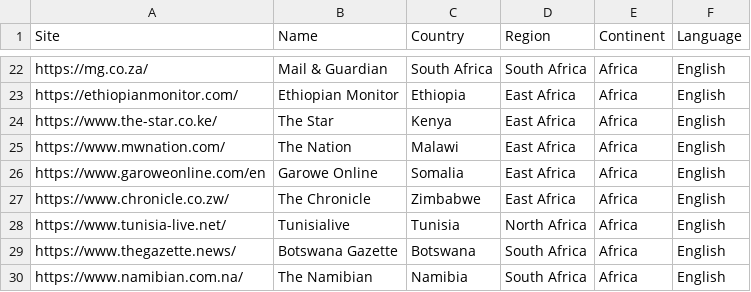
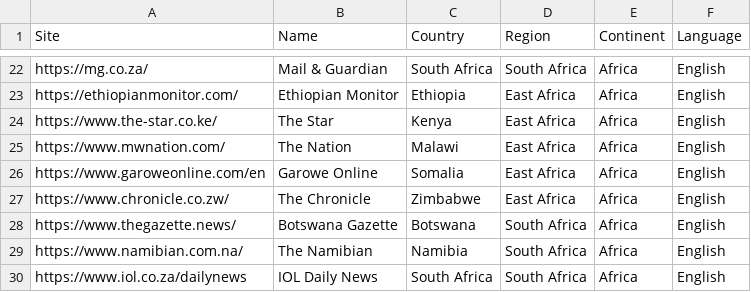
Before and after one commit to jcarterlab/Risky-Business, a CSV file: Data/Links/africa_links.csv, drawn as a sheet; only a part is shown, gaps mark what is left out; the shorter side is filled out with more unchanged rows.

```diff
--- a/Data/Links/africa_links.csv
+++ b/Data/Links/africa_links.csv
@@ -27,3 +27,2 @@ https://www.garoweonline.com/en,Garowe Online,Somalia,East Africa,Africa,English
 https://www.chronicle.co.zw/,The Chronicle,Zimbabwe,East Africa,Africa,English
-https://www.tunisia-live.net/,Tunisialive,Tunisia,North Africa,Africa,English
 https://www.thegazette.news/,Botswana Gazette,Botswana,South Africa,Africa,English
```
Also changed, not shown: 21 other files.
